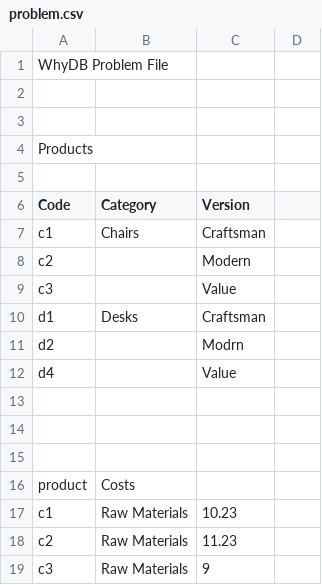
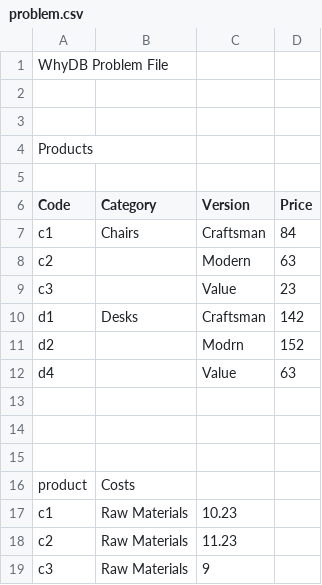
Before and after one commit to profgarrett/course_sql, a CSV file: sql01-introduction/whydb2/problem.csv, drawn as a sheet; only a part is shown.

Commit message:
Update problem.csv

```diff
--- a/sql01-introduction/whydb2/problem.csv
+++ b/sql01-introduction/whydb2/problem.csv
@@ -5,9 +5,9 @@ Products,,,
 ,,,
-Code,Category,Version,
-c1,Chairs,Craftsman,
-c2,,Modern,
-c3,,Value,
-d1,Desks,Craftsman,
-d2,,Modrn,
-d4,,Value,
+Code,Category,Version,Price
+c1,Chairs,Craftsman,84
+c2,,Modern,63
+c3,,Value,23
+d1,Desks,Craftsman,142
+d2,,Modrn,152
+d4,,Value,63
 ,,,
```
